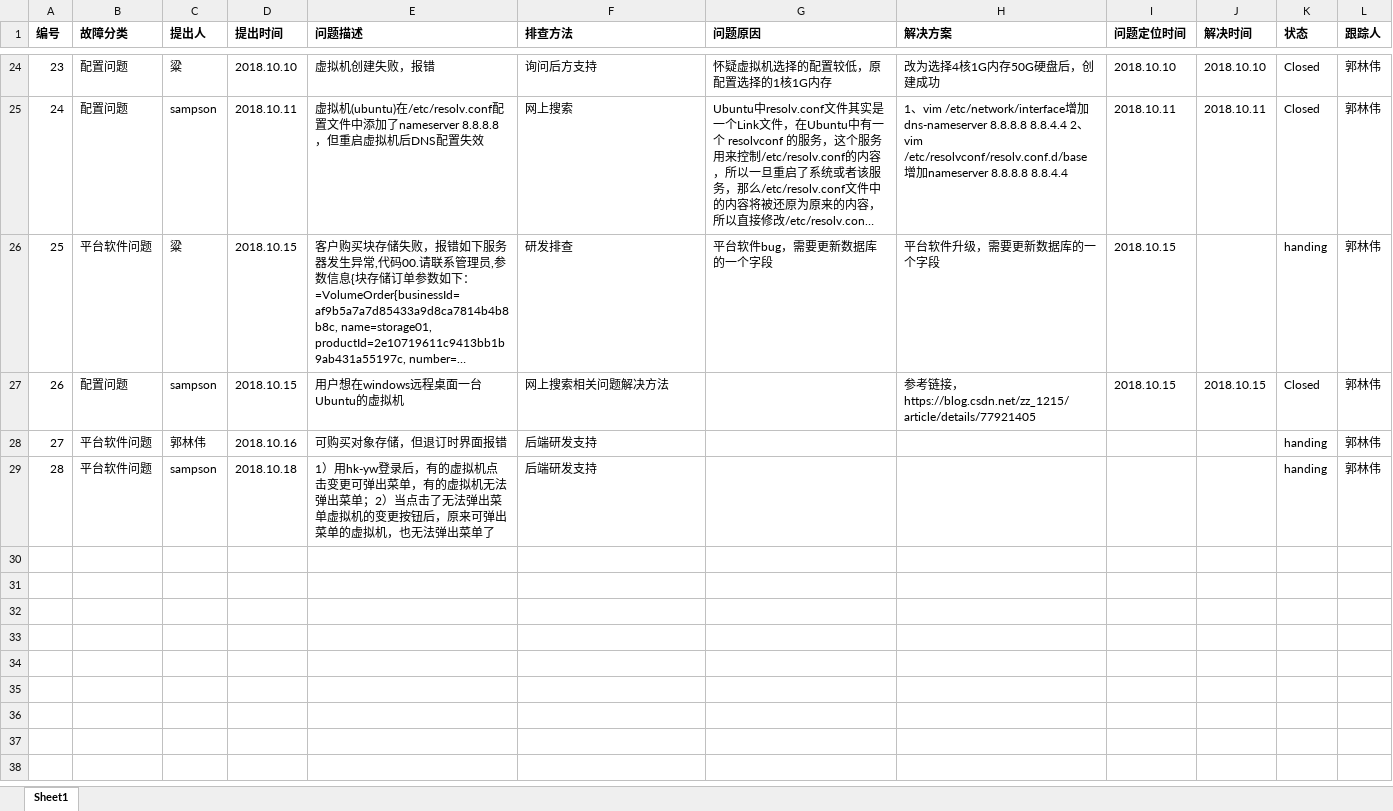
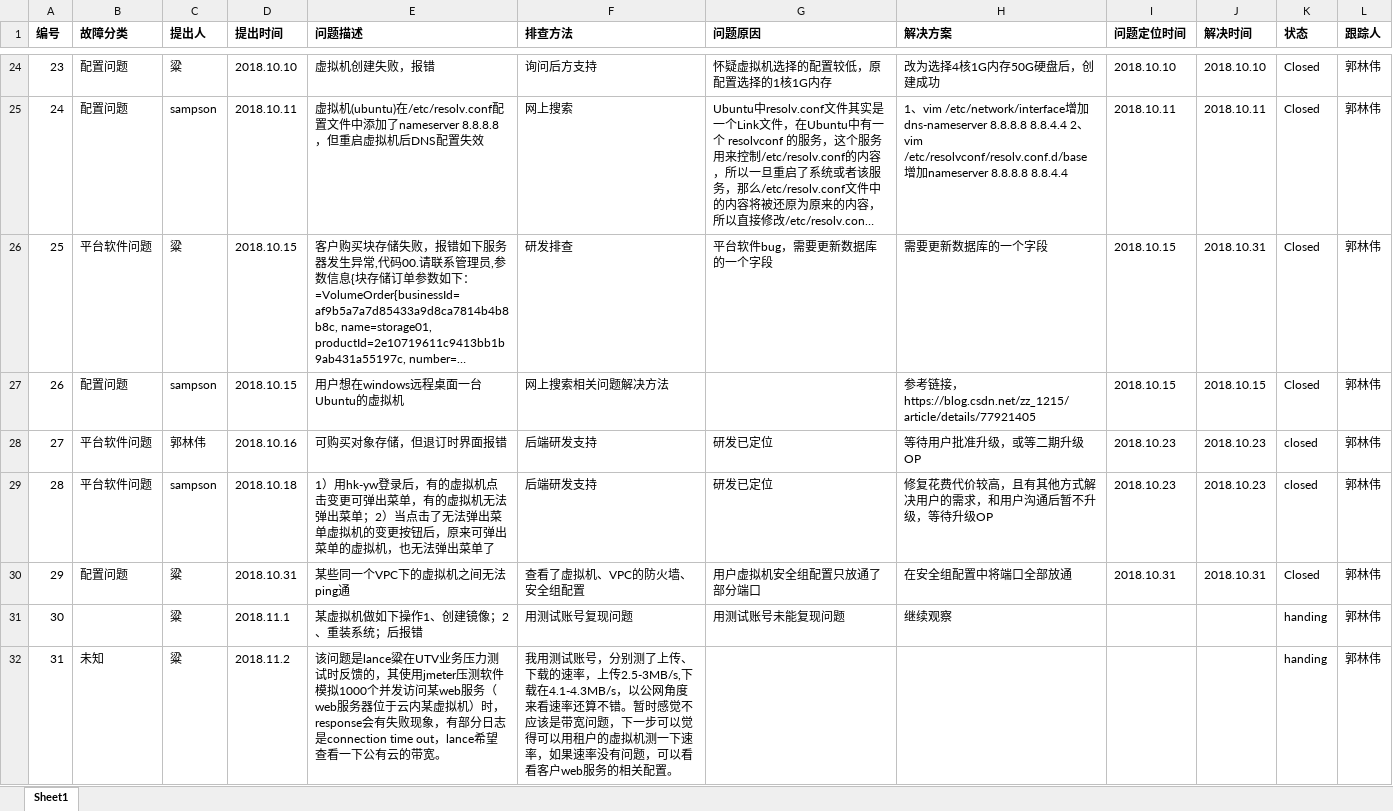
Before and after one commit to guolinwei/WorkLog, an Excel workbook: TroubleList.xlsx, sheet Sheet1, drawn as a sheet; only a part is shown, gaps mark what is left out; long unchanged cells end in …; values as stored, in another font and other column widths than the file's, no borders; charts and pictures not drawn; the diff names each change by its address in the sheet, - before the commit and + after, or states it on an @@ line.

```diff
--- a/TroubleList.xlsx (sheet Sheet1)
+++ b/TroubleList.xlsx (sheet Sheet1)
-H26 (解决方案): 平台软件升级，需要更新数据库的一个字段
+H26 (解决方案): 需要更新数据库的一个字段
-J26 (解决时间): (empty)
+J26 (解决时间): 2018.10.31
-K26 (状态): handing
+K26 (状态): Closed
-G28:G29 (问题原因): (empty)
+G28:G29 (问题原因): 研发已定位
-H28 (解决方案): (empty)
+H28 (解决方案): 等待用户批准升级，或等二期升级OP
-I28:I29 (问题定位时间): (empty)
+I28:I29 (问题定位时间): 2018.10.23
-J28:J29 (解决时间): (empty)
+J28:J29 (解决时间): 2018.10.23
-K28:K29 (状态): handing
+K28:K29 (状态): closed
-H29 (解决方案): (empty)
+H29 (解决方案): 修复花费代价较高，且有其他方式解决用户的需求，和用户沟通后暂不升级，等待升级OP
+row 30: 29 | 配置问题 | 粱 | 2018.10.31 | 某些同一个VPC下的虚拟机之间无法ping通 | 查看了虚拟机、VPC的防火墙、安全组配置 | 用户虚拟机安全组配置只放通了部分端口 | 在安全组配置中将端口全部放通 | 2018.10.31 | 2018.10.31 | Closed | 郭林伟
+row 31: 30 |  | 粱 | 2018.11.1 | 某虚拟机做如下操作1、创建镜像；2、重装系统；后报错 | 用测试账号复现问题 | 用测试账号未能复现问题 | 继续观察 |  |  | handing | 郭林伟
+row 32: 31 | 未知 | 粱 | 2018.11.2 | 该问题是lance粱在UTV业务压力测试时反馈的，其使用jmeter压测软件模拟1000个并发访问某web服务（web服务器位于云内某虚拟机）时，response会有失败现象，有部分日志是connection time out，lance希望查看一下公有云的带宽。 | 我用测试账号，分别测了上传、下载的速率，上传2.5-3MB/s,下载在4.1-4.3MB/s，以公网角度来看速率还算不错。暂时感觉不应该是带宽问题，下一步可以觉得可以用租户的虚拟机测一下速率，如果速率没有问题，可以看看客户web服务的相关配置。 |  |  |  |  | handing | 郭林伟
```
Also changed, not shown: charts or pictures, 1 other file.
